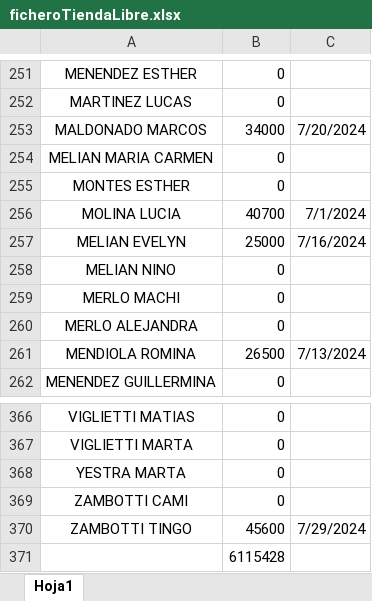
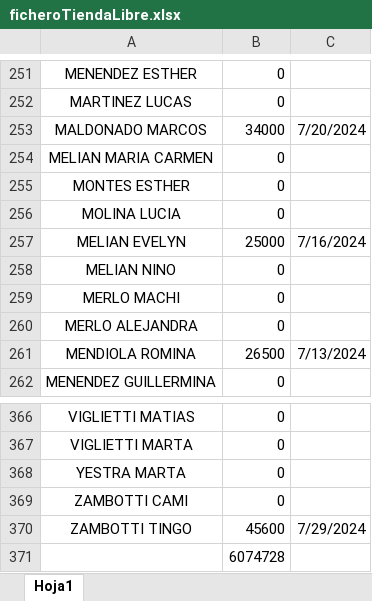
Before and after one commit to jerojimenez17/TiendaLibre, an Excel workbook: tienda-libre-backend/excel-files/ficheroTiendaLibre.xlsx, sheet Hoja1, drawn as a sheet; only a part is shown, gaps mark what is left out; values as stored, in another font and other column widths than the file's, no borders; the diff names each change by its address in the sheet, - before the commit and + after, or states it on an @@ line.

Commit message:
change list

```diff
--- a/tienda-libre-backend/excel-files/ficheroTiendaLibre.xlsx (sheet Hoja1)
+++ b/tienda-libre-backend/excel-files/ficheroTiendaLibre.xlsx (sheet Hoja1)
-B256: 40700
+B256: 0
-C256: 7/1/2024
+C256: (empty)
-B371: 6115428
+B371: 6074728
```
